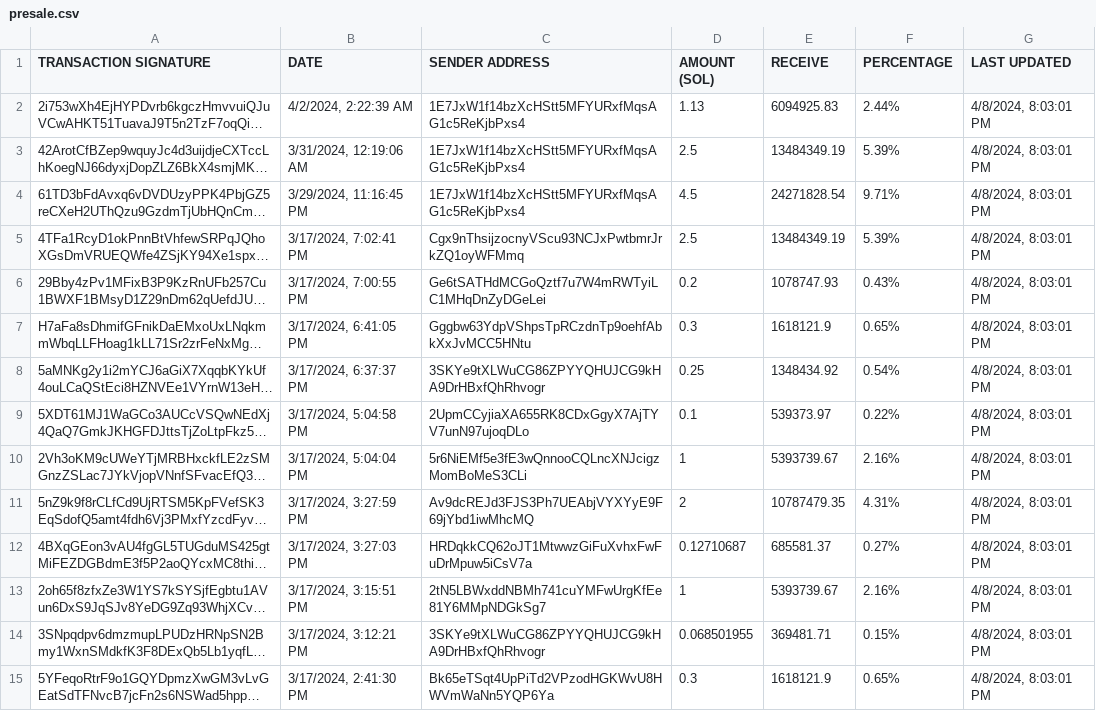
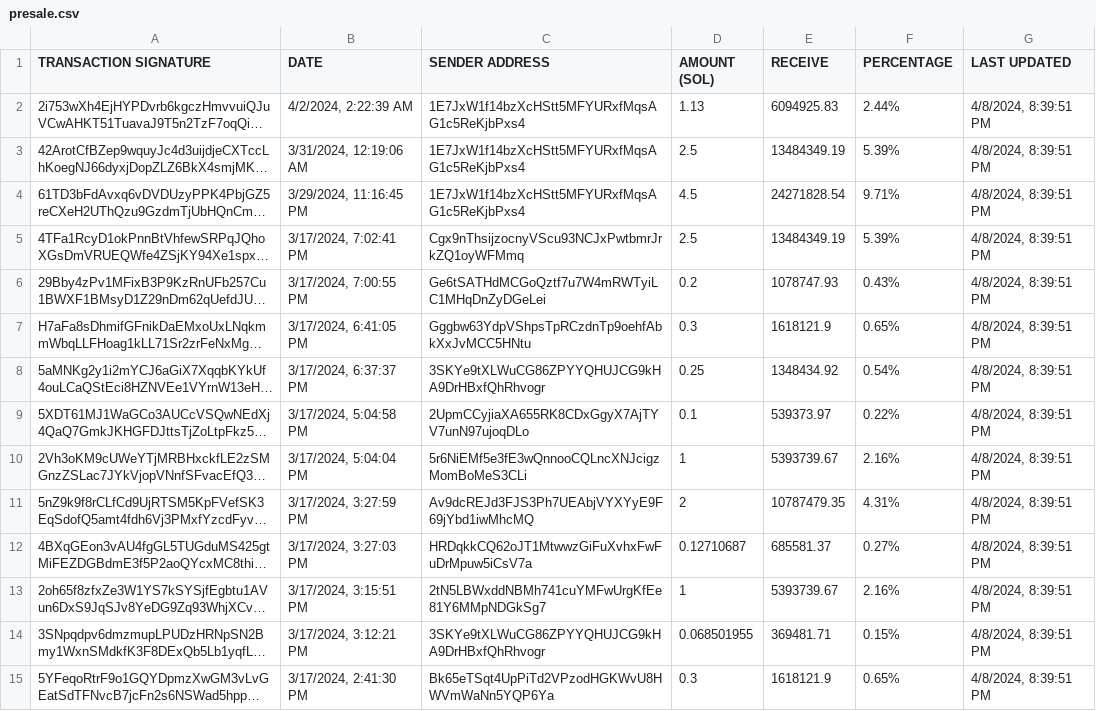
Before and after one commit to brorogans/bleu, a CSV file: presale.csv, drawn as a sheet; only a part is shown; long unchanged cells end in …; the diff covers the shown part only; the diff names each change by its address in the sheet, - before the commit and + after, or states it on an @@ line.

Commit message:
Update from https://github.com/brorogans/presale/commit/409faa6c91279949389dcdede155839ee4d05507

```diff
--- a/presale.csv
+++ b/presale.csv
-G2:G15 (LAST UPDATED): 4/8/2024, 8:03:01 PM
+G2:G15 (LAST UPDATED): 4/8/2024, 8:39:51 PM
```
Also changed, not shown: 40 edited cells elsewhere in this file.
